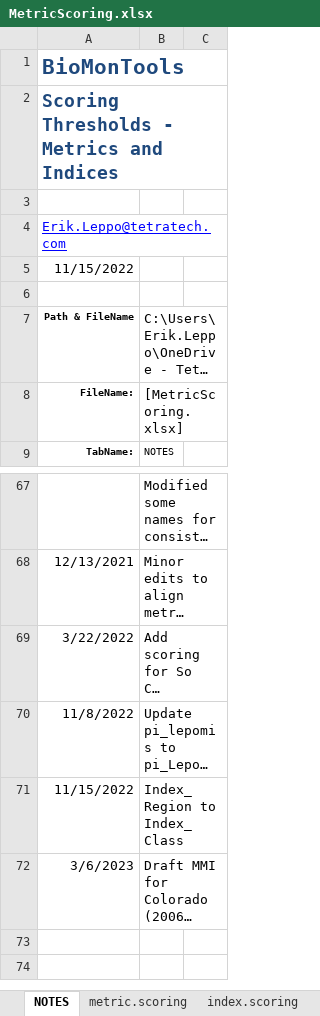
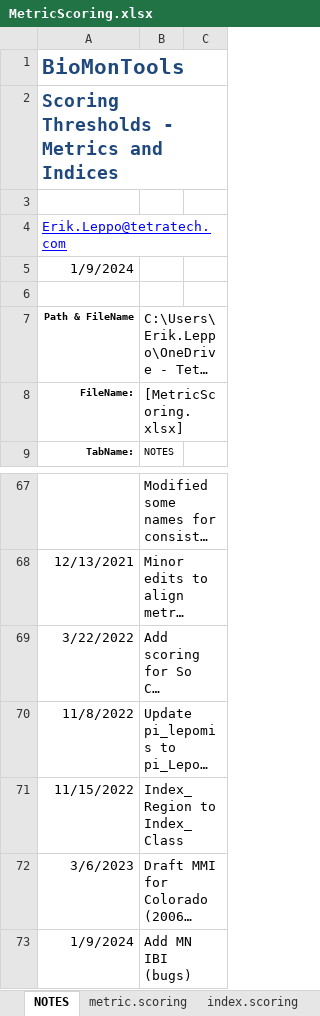
Before and after one commit to leppott/BioMonTools, an Excel workbook: inst/extdata/MetricScoring.xlsx, sheet NOTES, drawn as a sheet; only a part is shown, gaps mark what is left out; long unchanged cells end in …; values as stored, in another font and other column widths than the file's, no borders; table styles not drawn; the diff names each change by its address in the sheet, - before the commit and + after, or states it on an @@ line.

```diff
--- a/inst/extdata/MetricScoring.xlsx (sheet NOTES)
+++ b/inst/extdata/MetricScoring.xlsx (sheet NOTES)
-A5: 11/15/2022
+A5: 1/9/2024
+row 73: 1/9/2024 | Add MN IBI (bugs)
```
Also changed, not shown: sheet metric.scoring, sheet index.scoring, sheet ScoringRegimes, hidden cells, inst/extdata/MetricNames.xlsx, 8 other files.
